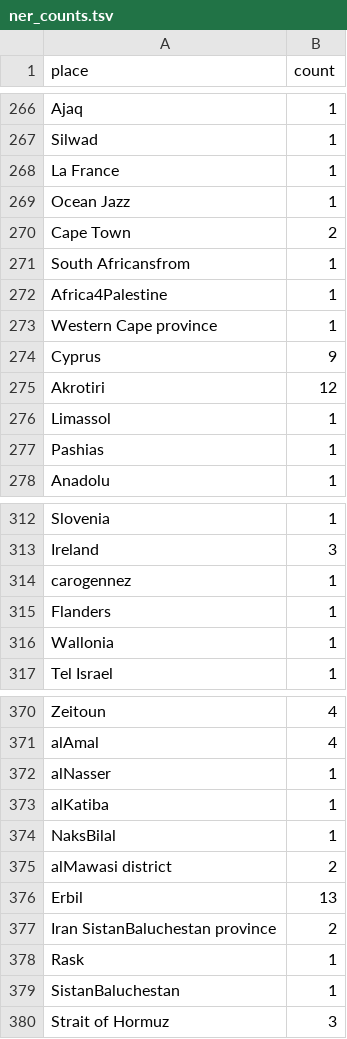
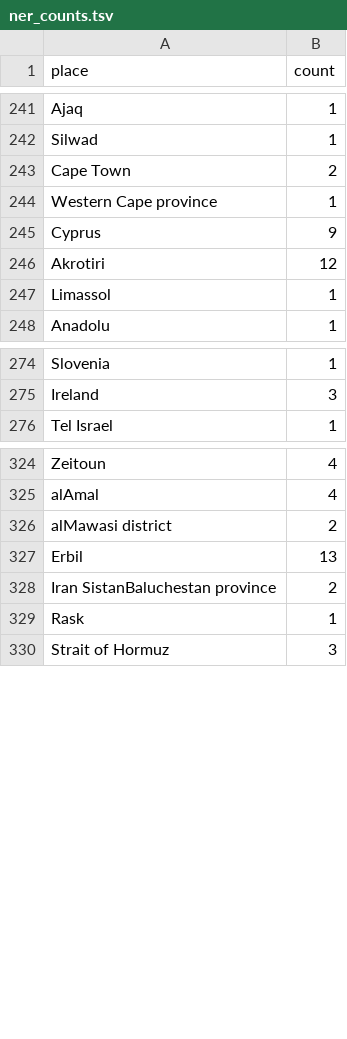
Before and after one commit to faizahmed-22/FASDH25-portfolio2, a TSV file: outputs/ner_counts.tsv, drawn as a sheet; only a part is shown, gaps mark what is left out; the diff covers the shown part only; the diff names each change by its address in the sheet, - before the commit and + after, or states it on an @@ line.

```diff
--- a/outputs/ner_counts.tsv
+++ b/outputs/ner_counts.tsv
-row 268: La France | 1
-row 269: Ocean Jazz | 1
-row 271: South Africansfrom | 1
-row 272: Africa4Palestine | 1
-row 277: Pashias | 1
-row 314: carogennez | 1
-row 315: Flanders | 1
-row 316: Wallonia | 1
-row 372: alNasser | 1
-row 373: alKatiba | 1
-row 374: NaksBilal | 1
-row 379: SistanBaluchestan | 1
```
Also changed, not shown: 64 removed rows and 1 edited cell elsewhere in this file, 7 other files.
